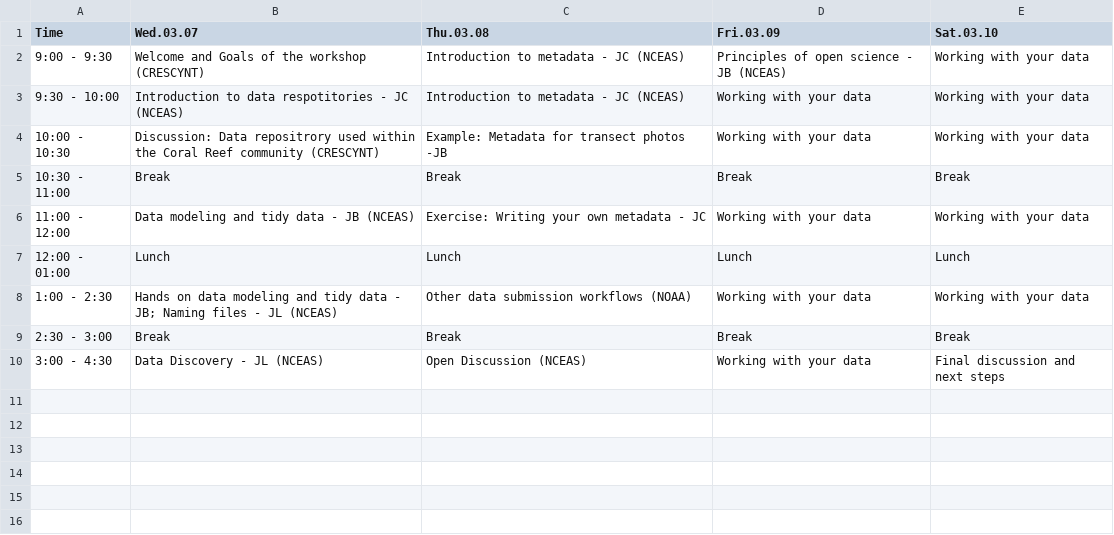
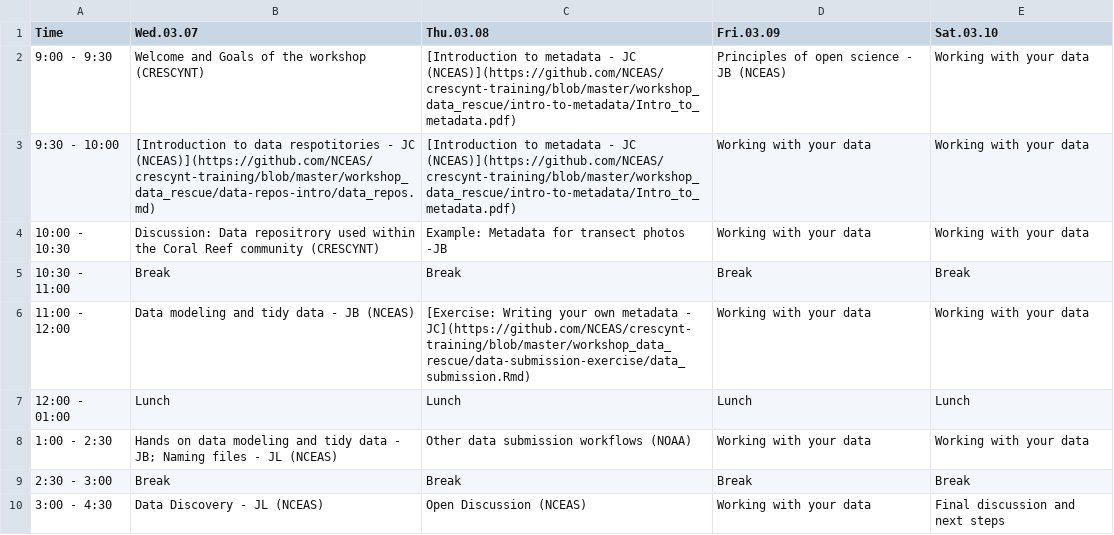
Before and after one commit to NCEAS/crescynt-training, a CSV file: WI_schedule.csv, drawn as a sheet.

Commit message:
added links to materials

```diff
--- a/WI_schedule.csv
+++ b/WI_schedule.csv
@@ -1,7 +1,7 @@
 "Time","Wed.03.07","Thu.03.08","Fri.03.09","Sat.03.10"
-"9:00 - 9:30","Welcome and Goals of the workshop (CRESCYNT)","Introduction to metadata - JC (NCEAS)","Principles of open science - JB (NCEAS)","Working with your data"
-"9:30 - 10:00","Introduction to data respotitories - JC (NCEAS)","Introduction to metadata - JC (NCEAS)","Working with your data","Working with your data"
+"9:00 - 9:30","Welcome and Goals of the workshop (CRESCYNT)","[Introduction to metadata - JC (NCEAS)](https://github.com/NCEAS/crescynt-training/blob/master/workshop_data_rescue/intro-to-metadata/Intro_to_metadata.pdf)","Principles of open science - JB (NCEAS)","Working with your data"
+"9:30 - 10:00","[Introduction to data respotitories - JC (NCEAS)](https://github.com/NCEAS/crescynt-training/blob/master/workshop_data_rescue/data-repos-intro/data_repos.md)","[Introduction to metadata - JC (NCEAS)](https://github.com/NCEAS/crescynt-training/blob/master/workshop_data_rescue/intro-to-metadata/Intro_to_metadata.pdf)","Working with your data","Working with your data"
 "10:00 - 10:30","Discussion: Data repositrory used within the Coral Reef community (CRESCYNT)","Example: Metadata for transect photos -JB","Working with your data","Working with your data"
 "10:30 - 11:00","Break","Break","Break","Break"
-"11:00 - 12:00","Data modeling and tidy data - JB (NCEAS)","Exercise: Writing your own metadata - JC","Working with your data","Working with your data"
+"11:00 - 12:00","Data modeling and tidy data - JB (NCEAS)","[Exercise: Writing your own metadata - JC](https://github.com/NCEAS/crescynt-training/blob/master/workshop_data_rescue/data-submission-exercise/data_submission.Rmd)","Working with your data","Working with your data"
 "12:00 - 01:00","Lunch","Lunch","Lunch","Lunch"
```
